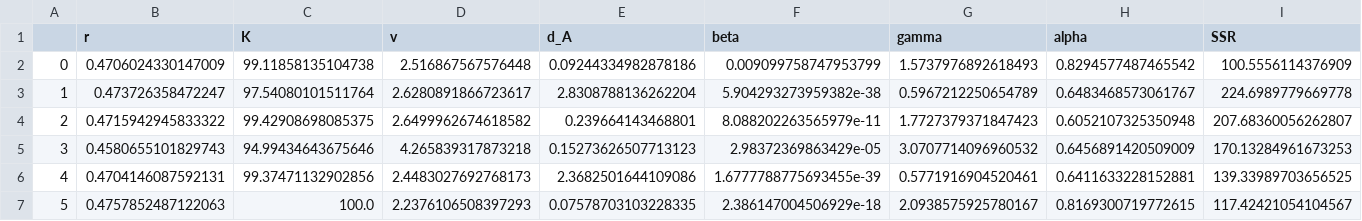
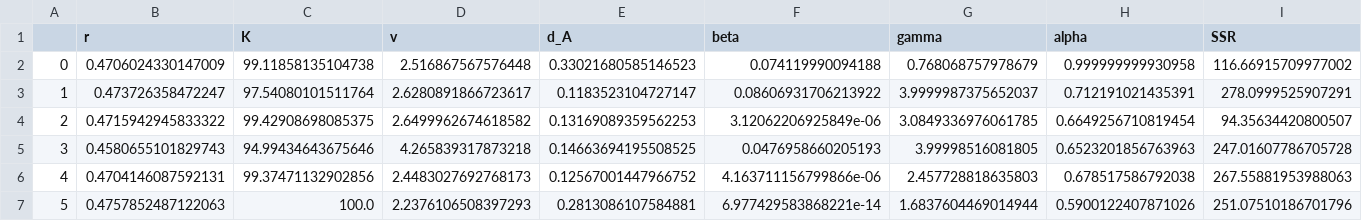
Before and after one commit to MathOnco/PARPi_Model, a CSV file: fits/treatmentModel/OVCAR3/CycleArrestModel_multiStep_2phase/n_steps_1/bootstraps.csv, drawn as a sheet; only a part is shown; the diff covers the shown part only.

```diff
--- a/fits/treatmentModel/OVCAR3/CycleArrestModel_multiStep_2phase/n_steps_1/bootstraps.csv
+++ b/fits/treatmentModel/OVCAR3/CycleArrestModel_multiStep_2phase/n_steps_1/bootstraps.csv
@@ -1,7 +1,7 @@
 ,r,K,v,d_A,beta,gamma,alpha,SSR
-0,0.4706024330147009,99.11858135104738,2.516867567576448,0.09244334982878186,0.009099758747953799,1.5737976892618493,0.8294577487465542,100.5556114376909
-1,0.473726358472247,97.54080101511764,2.6280891866723617,2.8308788136262204,5.904293273959382e-38,0.5967212250654789,0.6483468573061767,224.6989779669778
-2,0.4715942945833322,99.42908698085375,2.6499962674618582,0.239664143468801,8.088202263565979e-11,1.7727379371847423,0.6052107325350948,207.68360056262807
-3,0.4580655101829743,94.99434643675646,4.265839317873218,0.15273626507713123,2.98372369863429e-05,3.0707714096960532,0.6456891420509009,170.13284961673253
-4,0.4704146087592131,99.37471132902856,2.4483027692768173,2.3682501644109086,1.6777788775693455e-39,0.5771916904520461,0.6411633228152881,139.33989703656525
-5,0.4757852487122063,100.0,2.2376106508397293,0.07578703103228335,2.386147004506929e-18,2.0938575925780167,0.8169300719772615,117.42421054104567
+0,0.4706024330147009,99.11858135104738,2.516867567576448,0.33021680585146523,0.074119990094188,0.768068757978679,0.999999999930958,116.66915709977002
+1,0.473726358472247,97.54080101511764,2.6280891866723617,0.1183523104727147,0.08606931706213922,3.9999987375652037,0.712191021435391,278.0999525907291
+2,0.4715942945833322,99.42908698085375,2.6499962674618582,0.13169089359562253,3.12062206925849e-06,3.0849336976061785,0.6649256710819454,94.35634420800507
+3,0.4580655101829743,94.99434643675646,4.265839317873218,0.14663694195508525,0.0476958660205193,3.99998516081805,0.6523201856763963,247.01607786705728
+4,0.4704146087592131,99.37471132902856,2.4483027692768173,0.12567001447966752,4.163711156799866e-06,2.457728818635803,0.678517586792038,267.55881953988063
+5,0.4757852487122063,100.0,2.2376106508397293,0.2813086107584881,6.977429583868221e-14,1.6837604469014944,0.5900122407871026,251.07510186701796
```
Also changed, not shown: 95 edited cells elsewhere in this file, fits/treatmentModel/OVCAR3/CycleArrestModel_multiStep_equalParams/n_steps_1/bootstraps.csv, fits/treatmentModel/OVCAR3/CycleArrestModel_multiStep_equalParams/n_steps_2/bootstraps.csv, 6 other files.
